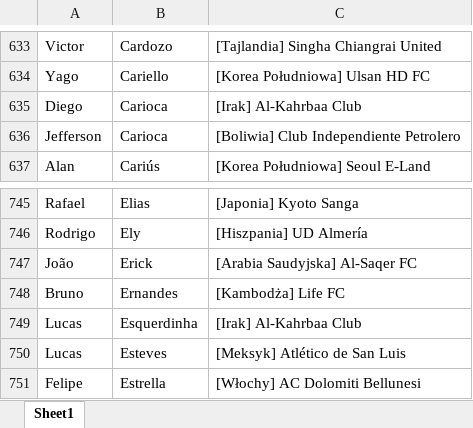
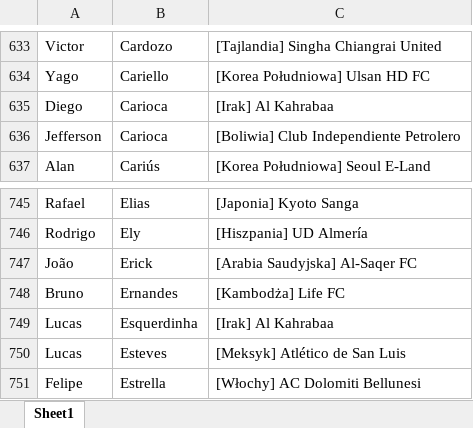
Before and after one commit to patrykus12/nationfootball, an Excel workbook: zawodnicy_br_wszyscy.xlsx, sheet Sheet1, drawn as a sheet; only a part is shown, gaps mark what is left out; values as stored, in another font and other column widths than the file's, no borders; the diff names each change by its address in the sheet, - before the commit and + after, or states it on an @@ line.

```diff
--- a/zawodnicy_br_wszyscy.xlsx (sheet Sheet1)
+++ b/zawodnicy_br_wszyscy.xlsx (sheet Sheet1)
-C635: [Irak] Al-Kahrbaa Club
+C635: [Irak] Al Kahrabaa
-C749: [Irak] Al-Kahrbaa Club
+C749: [Irak] Al Kahrabaa
```
Also changed, not shown: zawodnicy_bf.xlsx, zawodnicy_eg.xlsx, 11 other files.
